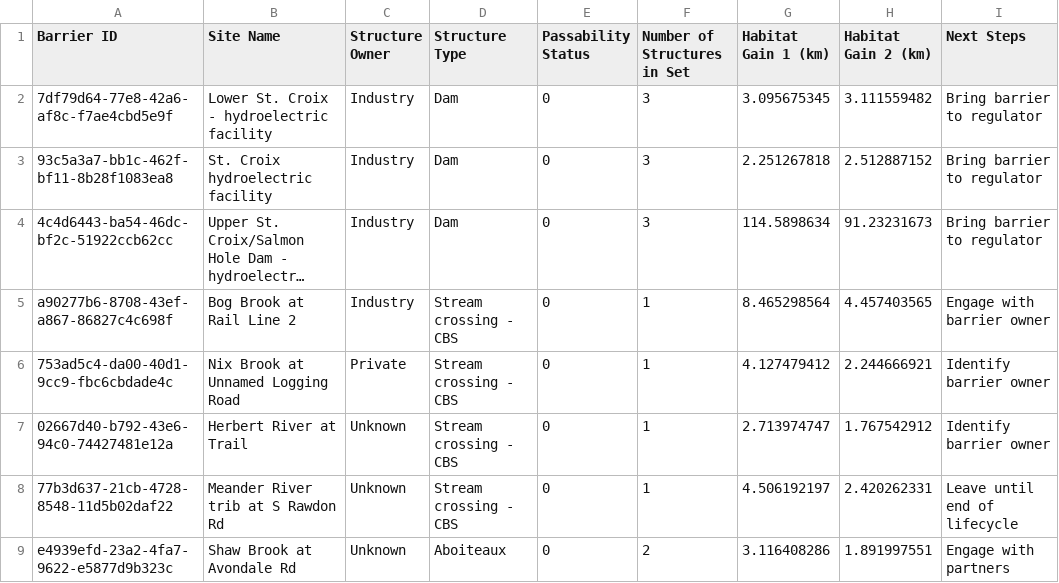
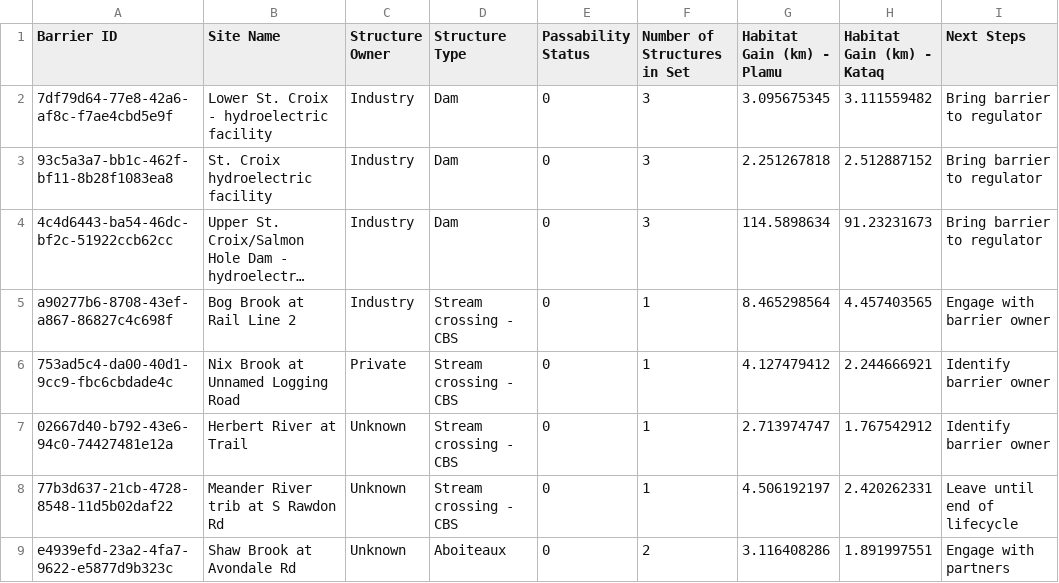
Before and after one commit to Canadian-Wildlife-Federation/cmm-wcrp, a CSV file: content/data/StCroix_OnlineWCRPTables_May2026(Table4_PriorityBarriers).csv, drawn as a sheet; long unchanged cells end in ….

```diff
--- a/content/data/StCroix_OnlineWCRPTables_May2026(Table4_PriorityBarriers).csv
+++ b/content/data/StCroix_OnlineWCRPTables_May2026(Table4_PriorityBarriers).csv
@@ -1,2 +1,2 @@
-Barrier ID ,Site Name ,Structure Owner ,Structure Type ,Passability Status ,Number of Structures in Set,Habitat Gain 1 (km),Habitat Gain 2 (km),Next Steps
+Barrier ID ,Site Name ,Structure Owner ,Structure Type ,Passability Status ,Number of Structures in Set,Habitat Gain (km) - Plamu,Habitat Gain (km) - Kataq,Next Steps
 7df79d64-77e8-42a6-af8c-f7ae4cbd5e9f,Lower St. Croix - hydroelectric facility,Industry,Dam,0,3,3.095675345,3.111559482,Bring barrier to regulator
```
Also changed, not shown: 4 other files.
